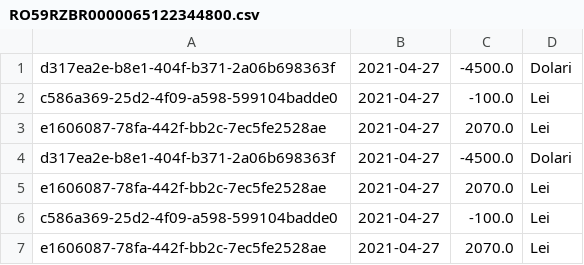
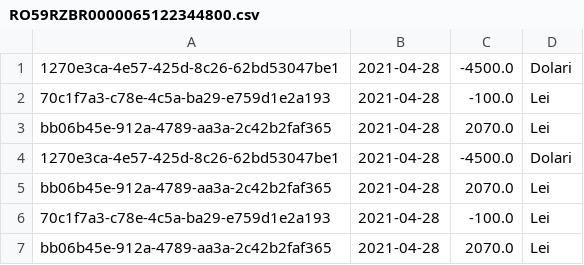
Before and after one commit to AndritaLucianGabriel/BankingApp, a CSV file: Cod/src/service/files/resources/accountStatementTemp/RO59RZBR0000065122344800.csv, drawn as a sheet.

```diff
--- a/Cod/src/service/files/resources/accountStatementTemp/RO59RZBR0000065122344800.csv
+++ b/Cod/src/service/files/resources/accountStatementTemp/RO59RZBR0000065122344800.csv
@@ -1,7 +1,7 @@
-d317ea2e-b8e1-404f-b371-2a06b698363f, 2021-04-27, -4500.0, Dolari
-c586a369-25d2-4f09-a598-599104badde0, 2021-04-27, -100.0, Lei
-e1606087-78fa-442f-bb2c-7ec5fe2528ae, 2021-04-27, 2070.0, Lei
-d317ea2e-b8e1-404f-b371-2a06b698363f, 2021-04-27, -4500.0, Dolari
-e1606087-78fa-442f-bb2c-7ec5fe2528ae, 2021-04-27, 2070.0, Lei
-c586a369-25d2-4f09-a598-599104badde0, 2021-04-27, -100.0, Lei
-e1606087-78fa-442f-bb2c-7ec5fe2528ae, 2021-04-27, 2070.0, Lei
+1270e3ca-4e57-425d-8c26-62bd53047be1,2021-04-28,-4500.0,Dolari
+70c1f7a3-c78e-4c5a-ba29-e759d1e2a193,2021-04-28,-100.0,Lei
+bb06b45e-912a-4789-aa3a-2c42b2faf365,2021-04-28,2070.0,Lei
+1270e3ca-4e57-425d-8c26-62bd53047be1,2021-04-28,-4500.0,Dolari
+bb06b45e-912a-4789-aa3a-2c42b2faf365,2021-04-28,2070.0,Lei
+70c1f7a3-c78e-4c5a-ba29-e759d1e2a193,2021-04-28,-100.0,Lei
+bb06b45e-912a-4789-aa3a-2c42b2faf365,2021-04-28,2070.0,Lei
```
Also changed, not shown: Cod/out/production/Cod/Service/Files/resources/accountStatementTemp/RO59RZBR0000065122344800.csv, Cod/out/production/Cod/Service/Files/resources/logs/Logs.csv, 40 other files.
